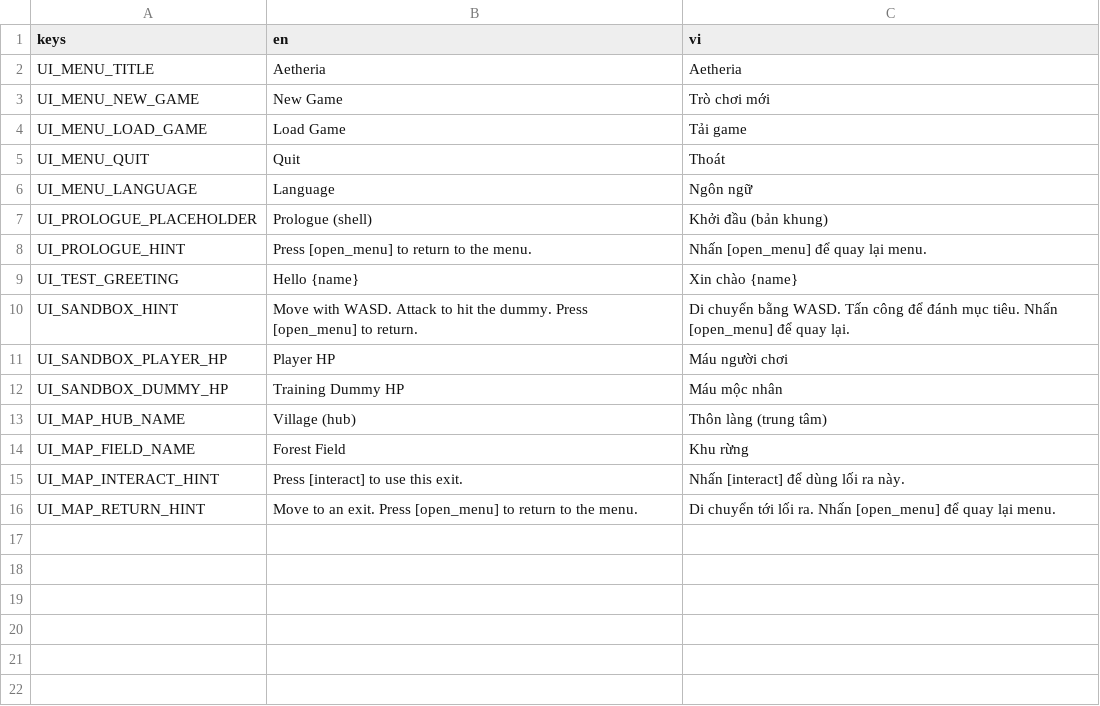
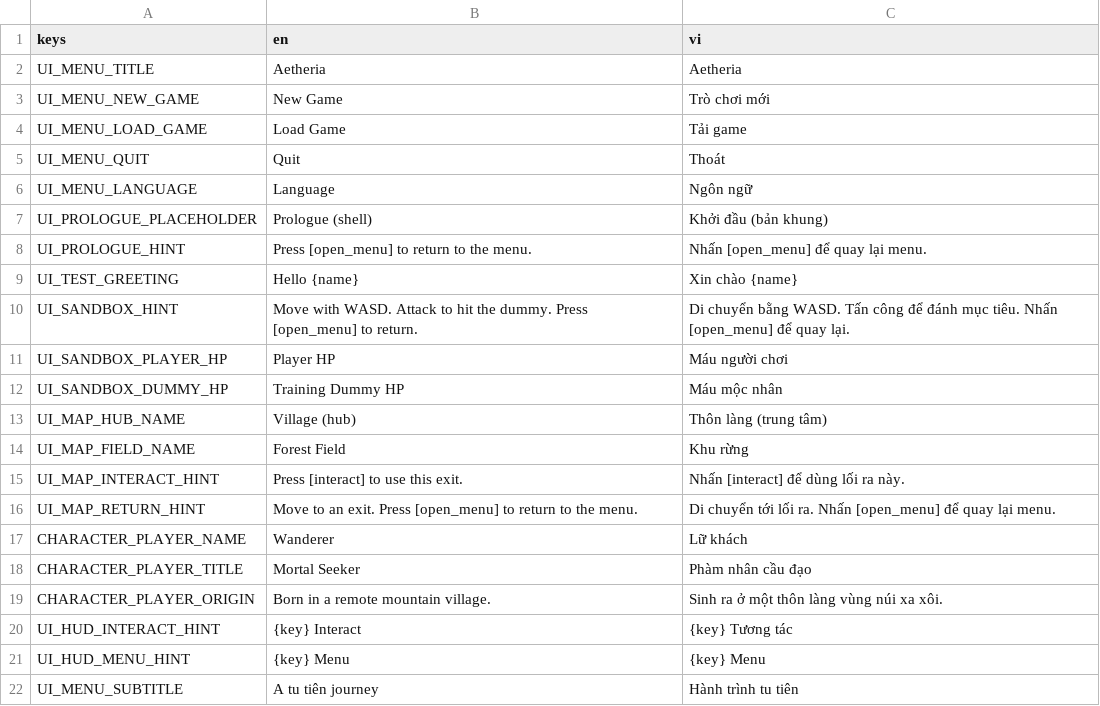
Before and after one commit to MinhNQ03/Game_2D_Tu_Tien, a CSV file: locale/aetheria.csv, drawn as a sheet.

Commit message:
feat: phase 04 character core + early UI/presentation foundation (D-023)
CharacterTemplateData (data) + authoritative CharacterState (domain, serializable,
life-state ALIVE->DEAD, persistent-tier to_dict/from_dict save seam). Player is a view
bound to ONE CharacterState owned by WorldRuntime (stats read from it, HP/death sync
back); composition kept. Data-driven start map (MapCatalog.start_map_id). UI foundation:
UIPalette + UITheme, main-menu presentation pass, GameplayHUD (character identity + map
name + input-label hints), InputService.get_action_display_label (no raw keycodes),
shared camera zoom, jade exit gates. Tests: character unit, player-state binding
integration, UI structural, input-label, localization keys; world E2E asserts same
CharacterState across 20 round trips. Docs synced; D-023 added. No new autoloads.

```diff
--- a/locale/aetheria.csv
+++ b/locale/aetheria.csv
@@ -16 +16,7 @@ UI_MAP_INTERACT_HINT,Press [interact] to use this exit.,Nhấn [interact] để
 UI_MAP_RETURN_HINT,Move to an exit. Press [open_menu] to return to the menu.,Di chuyển tới lối ra. Nhấn [open_menu] để quay lại menu.
+CHARACTER_PLAYER_NAME,Wanderer,Lữ khách
+CHARACTER_PLAYER_TITLE,Mortal Seeker,Phàm nhân cầu đạo
+CHARACTER_PLAYER_ORIGIN,Born in a remote mountain village.,Sinh ra ở một thôn làng vùng núi xa xôi.
+UI_HUD_INTERACT_HINT,{key} Interact,{key} Tương tác
+UI_HUD_MENU_HINT,{key} Menu,{key} Menu
+UI_MENU_SUBTITLE,A tu tiên journey,Hành trình tu tiên
```
Also changed, not shown: 46 other files.
